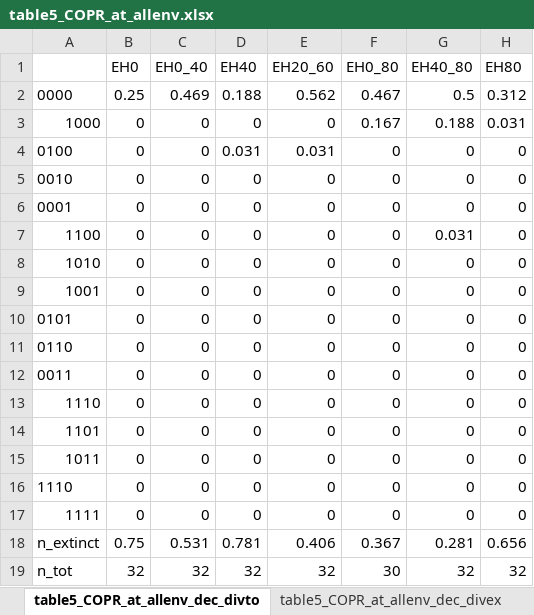
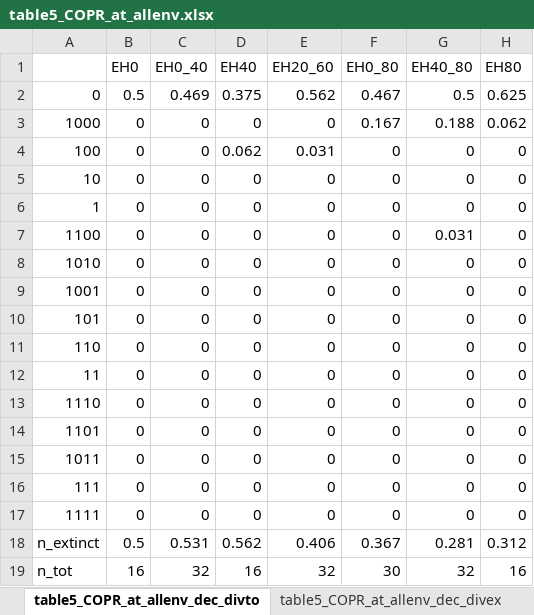
Before and after one commit to VinceFasanello/FS_Code_Supplement, an Excel workbook: 3_Analysis/table5_COPR_at_allenv.xlsx, sheet table5_COPR_at_allenv_dec_divto, drawn as a sheet; values as stored, in another font and other column widths than the file's, no borders; the diff names each change by its address in the sheet, - before the commit and + after, or states it on an @@ line.

Commit message:
Fixed outputs for updated EXT data in COPR

```diff
--- a/3_Analysis/table5_COPR_at_allenv.xlsx (sheet table5_COPR_at_allenv_dec_divto)
+++ b/3_Analysis/table5_COPR_at_allenv.xlsx (sheet table5_COPR_at_allenv_dec_divto)
-A2: 0000
+A2: 0
-B2 (EH0): 0.25
+B2 (EH0): 0.5
-D2 (EH40): 0.188
+D2 (EH40): 0.375
-H2 (EH80): 0.312
+H2 (EH80): 0.625
-H3 (EH80): 0.031
+H3 (EH80): 0.062
-A4: 0100
+A4: 100
-D4 (EH40): 0.031
+D4 (EH40): 0.062
-A5: 0010
+A5: 10
-A6: 0001
+A6: 1
-A10: 0101
+A10: 101
-A11: 0110
+A11: 110
-A12: 0011
+A12: 11
-A16: 1110
+A16: 111
-B18 (EH0): 0.75
+B18 (EH0): 0.5
-D18 (EH40): 0.781
+D18 (EH40): 0.562
-H18 (EH80): 0.656
+H18 (EH80): 0.312
-B19 (EH0): 32
+B19 (EH0): 16
-D19 (EH40): 32
+D19 (EH40): 16
-H19 (EH80): 32
+H19 (EH80): 16
```
Also changed, not shown: sheet table5_COPR_at_allenv_inc_divto, sheet table5_COPR_at_allenv_dec_raw, sheet table5_COPR_at_allenv_inc_raw, sheet table5_COPR_at_allenv_dec_divex, sheet table5_COPR_at_allenv_inc_divex, 3_Analysis/Fit_Assay_Extinction_Summary.xlsx, 3_Analysis/table2_COPR_s_g_ls.xlsx, 5 other files.
